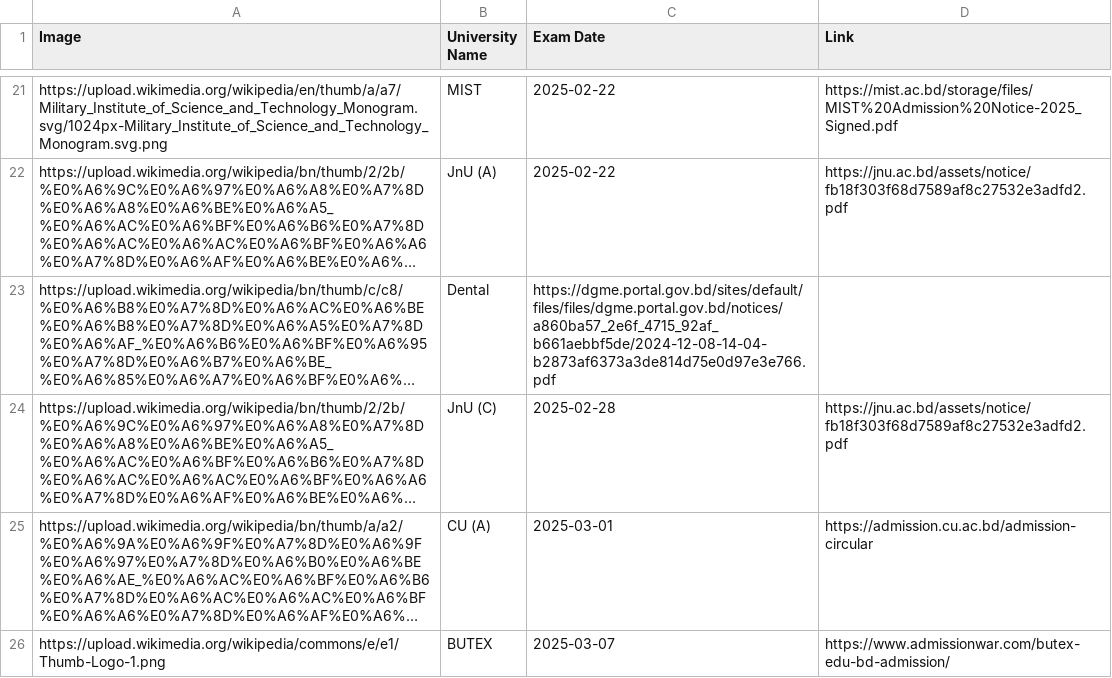
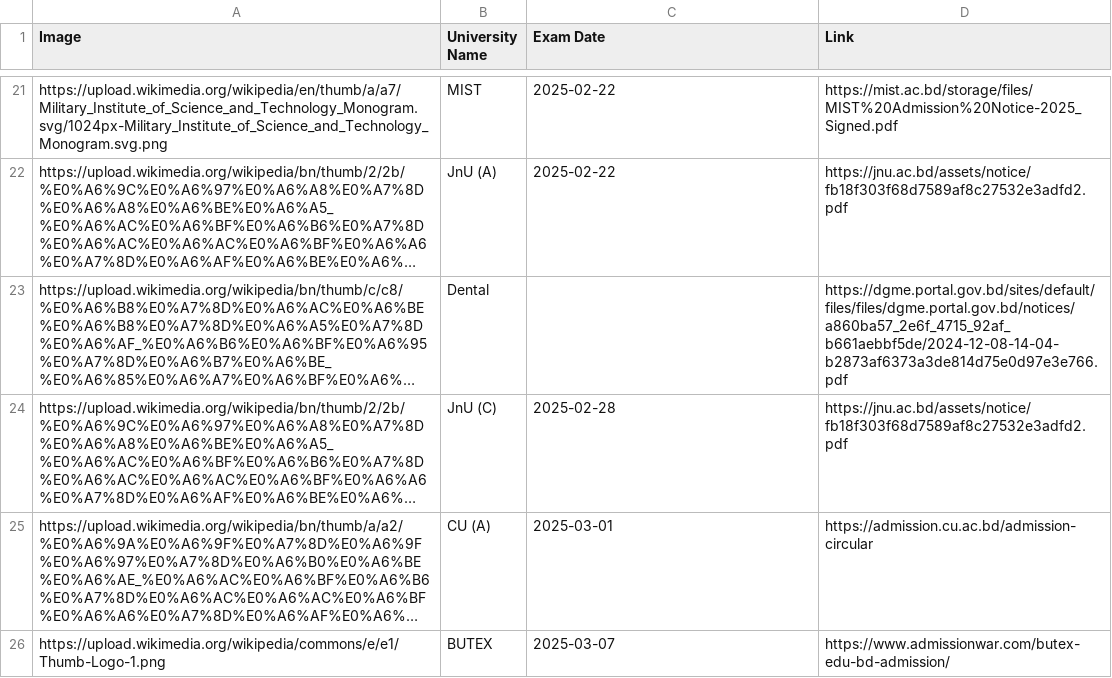
Before and after one commit to rahman-ziad/appdata, a CSV file: university exam date - Sheet1.csv, drawn as a sheet; only a part is shown, gaps mark what is left out; long unchanged cells end in …; the diff names each change by its address in the sheet, - before the commit and + after, or states it on an @@ line.

Commit message:
Update university exam date - Sheet1.csv

```diff
--- a/university exam date - Sheet1.csv
+++ b/university exam date - Sheet1.csv
-C23 (Exam Date): https://dgme.portal.gov.bd/sites/default/files/files/dgme.portal.gov.bd/notices/a860ba57_2e6f_4715_92af_b661aebbf5de/2024-12-08-14-04-b2873af6373a3de814d75e0d97e3e766.pdf
+C23 (Exam Date): (empty)
-D23 (Link): (empty)
+D23 (Link): https://dgme.portal.gov.bd/sites/default/files/files/dgme.portal.gov.bd/notices/a860ba57_2e6f_4715_92af_b661aebbf5de/2024-12-08-14-04-b2873af6373a3de814d75e0d97e3e766.pdf
```
